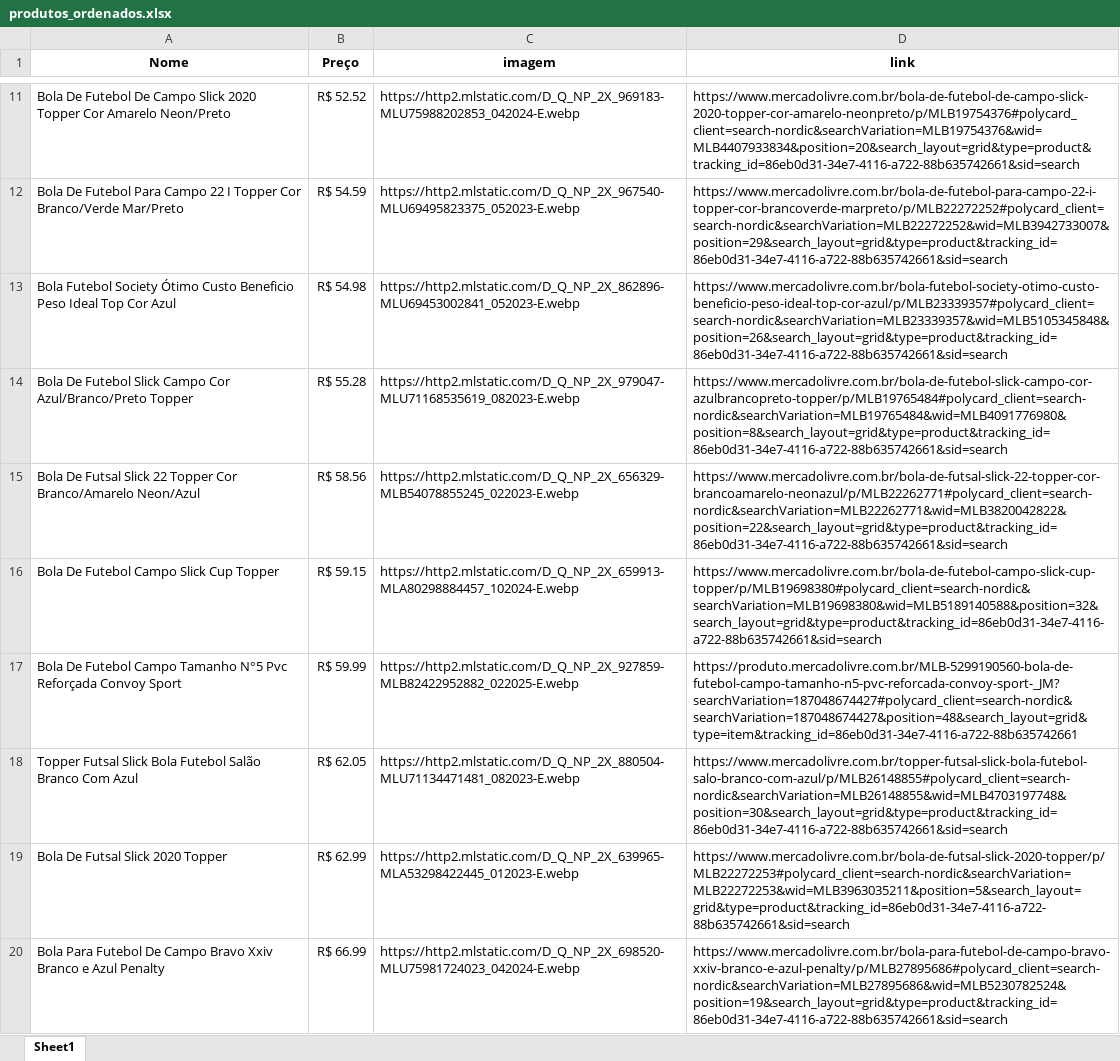
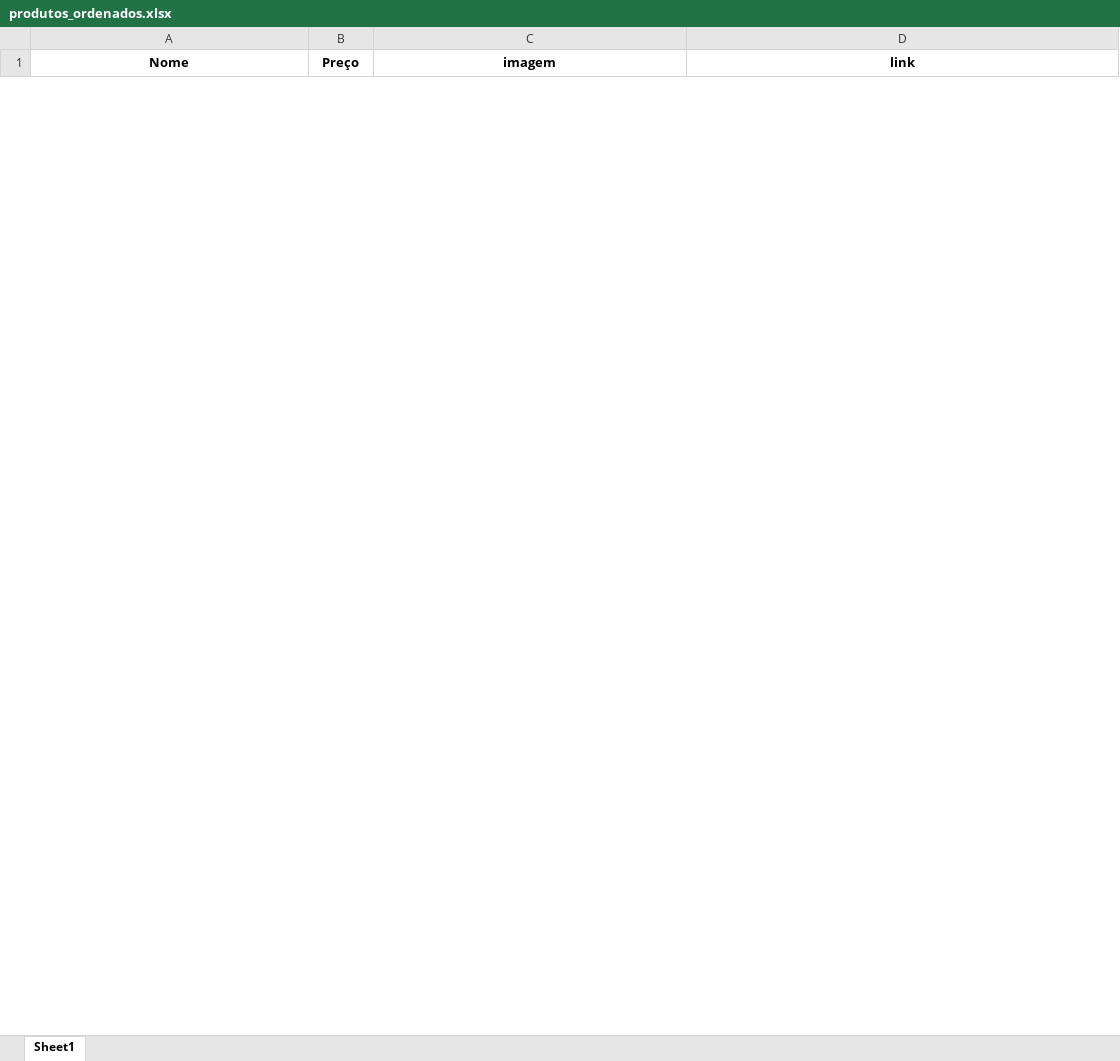
Before and after one commit to ViniciusMateos/raspagem-consulta-mercado-livre, an Excel workbook: produtos_ordenados.xlsx, sheet Sheet1, drawn as a sheet; only a part is shown, gaps mark what is left out; values as stored, in another font and other column widths than the file's, no borders; removed rows and columns are numbered as before the commit, all else as after; the diff covers the shown part only; the diff names each change by its address in the sheet, - before the commit and + after, or states it on an @@ line.

```diff
--- a/produtos_ordenados.xlsx (sheet Sheet1)
+++ b/produtos_ordenados.xlsx (sheet Sheet1)
-row 11: Bola De Futebol De Campo Slick 2020 Topper Cor Amarelo Neon/Preto | R$ 52.52 | https://http2.mlstatic.com/D_Q_NP_2X_969183-MLU75988202853_042024-E.webp | https://www.mercadolivre.com.br/bola-de-futebol-de-campo-slick-2020-topper-cor-amarelo-neonpreto/p/MLB19754376#polycard_client=search-nordic&searchVariation=MLB19754376&wid=MLB4407933834&position=20&search_layout=grid&type=product&tracking_id=86eb0d31-34e7-4116-a722-88b635742661&sid=search
-row 12: Bola De Futebol Para Campo 22 I Topper Cor Branco/Verde Mar/Preto | R$ 54.59 | https://http2.mlstatic.com/D_Q_NP_2X_967540-MLU69495823375_052023-E.webp | https://www.mercadolivre.com.br/bola-de-futebol-para-campo-22-i-topper-cor-brancoverde-marpreto/p/MLB22272252#polycard_client=search-nordic&searchVariation=MLB22272252&wid=MLB3942733007&position=29&search_layout=grid&type=product&tracking_id=86eb0d31-34e7-4116-a722-88b635742661&sid=search
-row 13: Bola Futebol Society Ótimo Custo Beneficio Peso Ideal Top Cor Azul | R$ 54.98 | https://http2.mlstatic.com/D_Q_NP_2X_862896-MLU69453002841_052023-E.webp | https://www.mercadolivre.com.br/bola-futebol-society-otimo-custo-beneficio-peso-ideal-top-cor-azul/p/MLB23339357#polycard_client=search-nordic&searchVariation=MLB23339357&wid=MLB5105345848&position=26&search_layout=grid&type=product&tracking_id=86eb0d31-34e7-4116-a722-88b635742661&sid=search
-row 14: Bola De Futebol Slick Campo Cor Azul/Branco/Preto Topper | R$ 55.28 | https://http2.mlstatic.com/D_Q_NP_2X_979047-MLU71168535619_082023-E.webp | https://www.mercadolivre.com.br/bola-de-futebol-slick-campo-cor-azulbrancopreto-topper/p/MLB19765484#polycard_client=search-nordic&searchVariation=MLB19765484&wid=MLB4091776980&position=8&search_layout=grid&type=product&tracking_id=86eb0d31-34e7-4116-a722-88b635742661&sid=search
-row 15: Bola De Futsal Slick 22 Topper Cor Branco/Amarelo Neon/Azul | R$ 58.56 | https://http2.mlstatic.com/D_Q_NP_2X_656329-MLB54078855245_022023-E.webp | https://www.mercadolivre.com.br/bola-de-futsal-slick-22-topper-cor-brancoamarelo-neonazul/p/MLB22262771#polycard_client=search-nordic&searchVariation=MLB22262771&wid=MLB3820042822&position=22&search_layout=grid&type=product&tracking_id=86eb0d31-34e7-4116-a722-88b635742661&sid=search
-row 16: Bola De Futebol Campo Slick Cup Topper | R$ 59.15 | https://http2.mlstatic.com/D_Q_NP_2X_659913-MLA80298884457_102024-E.webp | https://www.mercadolivre.com.br/bola-de-futebol-campo-slick-cup-topper/p/MLB19698380#polycard_client=search-nordic&searchVariation=MLB19698380&wid=MLB5189140588&position=32&search_layout=grid&type=product&tracking_id=86eb0d31-34e7-4116-a722-88b635742661&sid=search
-row 17: Bola De Futebol Campo Tamanho N°5 Pvc Reforçada Convoy Sport | R$ 59.99 | https://http2.mlstatic.com/D_Q_NP_2X_927859-MLB82422952882_022025-E.webp | https://produto.mercadolivre.com.br/MLB-5299190560-bola-de-futebol-campo-tamanho-n5-pvc-reforcada-convoy-sport-_JM?searchVariation=187048674427#polycard_client=search-nordic&searchVariation=187048674427&position=48&search_layout=grid&type=item&tracking_id=86eb0d31-34e7-4116-a722-88b635742661
-row 18: Topper Futsal Slick Bola Futebol Salão Branco Com Azul | R$ 62.05 | https://http2.mlstatic.com/D_Q_NP_2X_880504-MLU71134471481_082023-E.webp | https://www.mercadolivre.com.br/topper-futsal-slick-bola-futebol-salo-branco-com-azul/p/MLB26148855#polycard_client=search-nordic&searchVariation=MLB26148855&wid=MLB4703197748&position=30&search_layout=grid&type=product&tracking_id=86eb0d31-34e7-4116-a722-88b635742661&sid=search
-row 19: Bola De Futsal Slick 2020 Topper | R$ 62.99 | https://http2.mlstatic.com/D_Q_NP_2X_639965-MLA53298422445_012023-E.webp | https://www.mercadolivre.com.br/bola-de-futsal-slick-2020-topper/p/MLB22272253#polycard_client=search-nordic&searchVariation=MLB22272253&wid=MLB3963035211&position=5&search_layout=grid&type=product&tracking_id=86eb0d31-34e7-4116-a722-88b635742661&sid=search
-row 20: Bola Para Futebol De Campo Bravo Xxiv Branco e Azul Penalty | R$ 66.99 | https://http2.mlstatic.com/D_Q_NP_2X_698520-MLU75981724023_042024-E.webp | https://www.mercadolivre.com.br/bola-para-futebol-de-campo-bravo-xxiv-branco-e-azul-penalty/p/MLB27895686#polycard_client=search-nordic&searchVariation=MLB27895686&wid=MLB5230782524&position=19&search_layout=grid&type=product&tracking_id=86eb0d31-34e7-4116-a722-88b635742661&sid=search
```
Also changed, not shown: 52 added rows and 40 removed rows elsewhere in this sheet, 1 other file.
